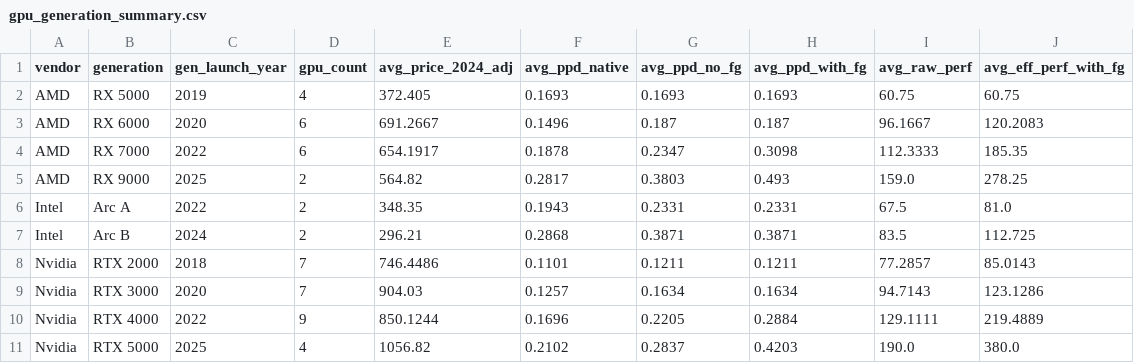
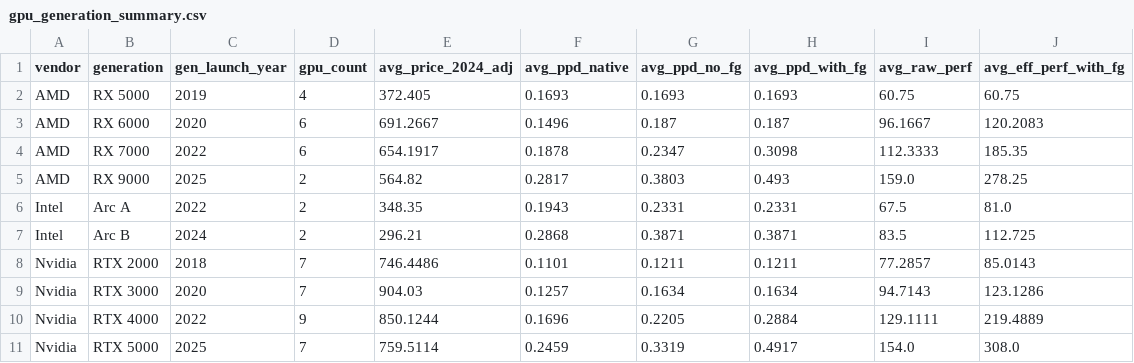
Before and after one commit to Lalitsh03/upscaling-illusion, a CSV file: data/processed/gpu_generation_summary.csv, drawn as a sheet.

```diff
--- a/data/processed/gpu_generation_summary.csv
+++ b/data/processed/gpu_generation_summary.csv
@@ -10,2 +10,2 @@ Nvidia,RTX 3000,2020,7,904.03,0.1257,0.1634,0.1634,94.7143,123.1286
 Nvidia,RTX 4000,2022,9,850.1244,0.1696,0.2205,0.2884,129.1111,219.4889
-Nvidia,RTX 5000,2025,4,1056.82,0.2102,0.2837,0.4203,190.0,380.0
+Nvidia,RTX 5000,2025,7,759.5114,0.2459,0.3319,0.4917,154.0,308.0
```
Also changed, not shown: data/processed/gpu_analysis.csv, data/raw/gpu_specs_seed.csv, 9 other files.
